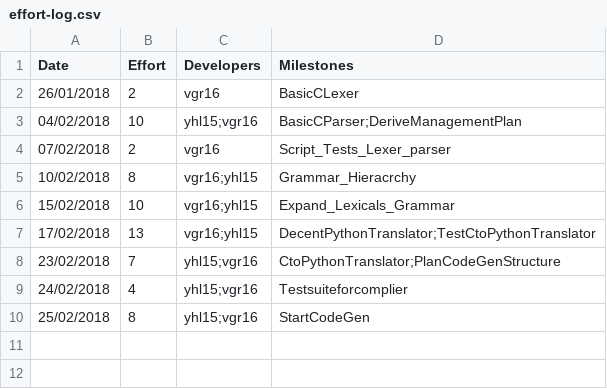
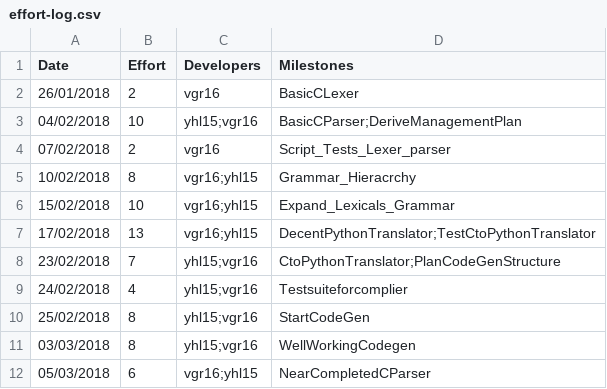
Before and after one commit to VasiliosRallis/c-compiler, a CSV file: management/effort-log.csv, drawn as a sheet.

Commit message:
Updated management csv files

```diff
--- a/management/effort-log.csv
+++ b/management/effort-log.csv
@@ -10 +10,3 @@ Date,		    Effort,		Developers,	    Milestones
 25/02/2018,     8,          yhl15;vgr16,    StartCodeGen
+03/03/2018,     8,          yhl15;vgr16,    WellWorkingCodegen
+05/03/2018,     6,          vgr16;yhl15,    NearCompletedCParser
```
Also changed, not shown: management/milestones.csv, management/schedule.csv.
